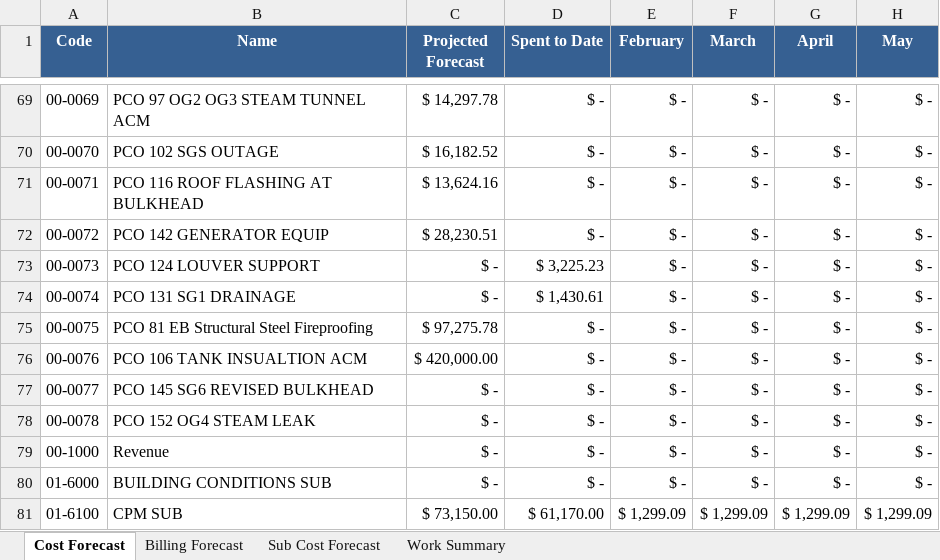
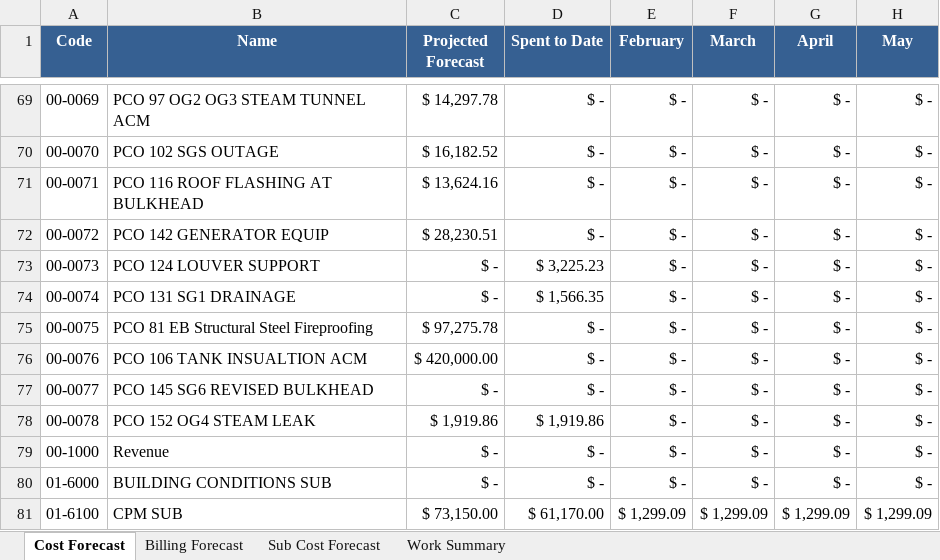
Before and after one commit to bperez3237/project-forecast, an Excel workbook: Updated Schedule.xlsx, sheet Cost Forecast, drawn as a sheet; only a part is shown, gaps mark what is left out; values as stored, in another font and other column widths than the file's, no borders; the diff names each change by its address in the sheet, - before the commit and + after, or states it on an @@ line.

```diff
--- a/Updated Schedule.xlsx (sheet Cost Forecast)
+++ b/Updated Schedule.xlsx (sheet Cost Forecast)
-D74 (Spent to Date): $ 1,430.61
+D74 (Spent to Date): $ 1,566.35
-C78 (Projected Forecast): $ -
+C78 (Projected Forecast): $ 1,919.86
-D78 (Spent to Date): $ -
+D78 (Spent to Date): $ 1,919.86
```
Also changed, not shown: sheet Work Summary, sheet Sub Cost Forecast, formulas that keep their value, 5 other files.
